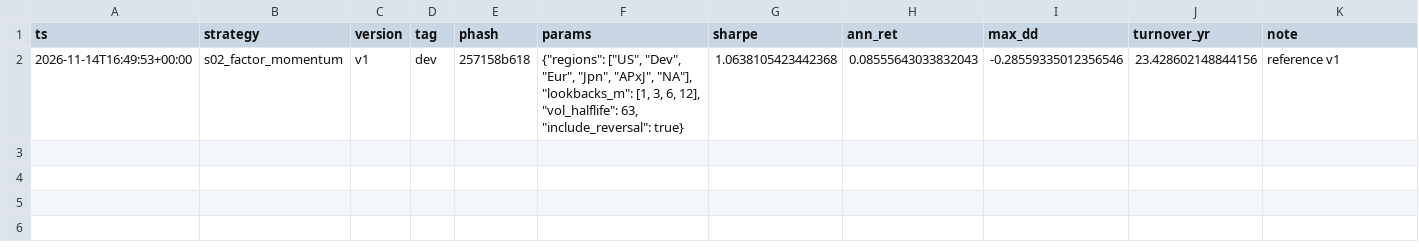
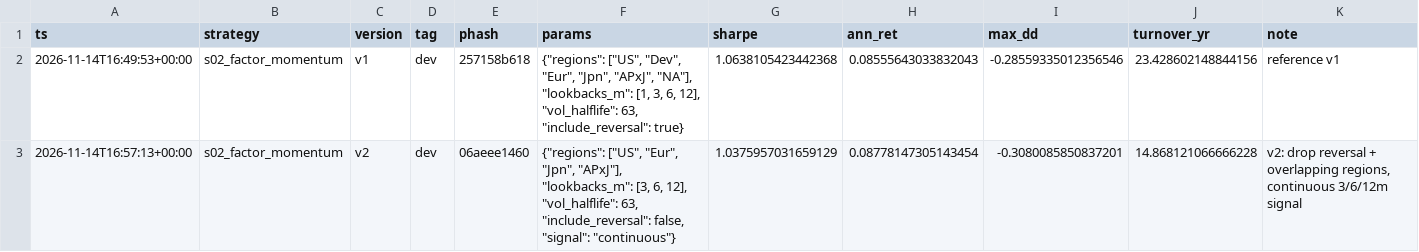
Before and after one commit to MrNanama/OAFMiniProject, a CSV file: results/ledger/s02_factor_momentum.csv, drawn as a sheet.

```diff
--- a/results/ledger/s02_factor_momentum.csv
+++ b/results/ledger/s02_factor_momentum.csv
@@ -2 +2,2 @@ ts,strategy,version,tag,phash,params,sharpe,ann_ret,max_dd,turnover_yr,note
 2026-11-14T16:49:53+00:00,s02_factor_momentum,v1,dev,257158b618,"{""regions"": [""US"", ""Dev"", ""Eur"", ""Jpn"", ""APxJ"", ""NA""], ""lookbacks_m"": [1, 3, 6, 12], ""vol_halflife"": 63, ""include_reversal"": true}",1.0638105423442368,0.08555643033832043,-0.28559335012356546,23.428602148844156,reference v1
+2026-11-14T16:57:13+00:00,s02_factor_momentum,v2,dev,06aeee1460,"{""regions"": [""US"", ""Eur"", ""Jpn"", ""APxJ""], ""lookbacks_m"": [3, 6, 12], ""vol_halflife"": 63, ""include_reversal"": false, ""signal"": ""continuous""}",1.0375957031659129,0.08778147305143454,-0.3080085850837201,14.868121066666228,"v2: drop reversal + overlapping regions, continuous 3/6/12m signal"
```
Also changed, not shown: 5 other files.
